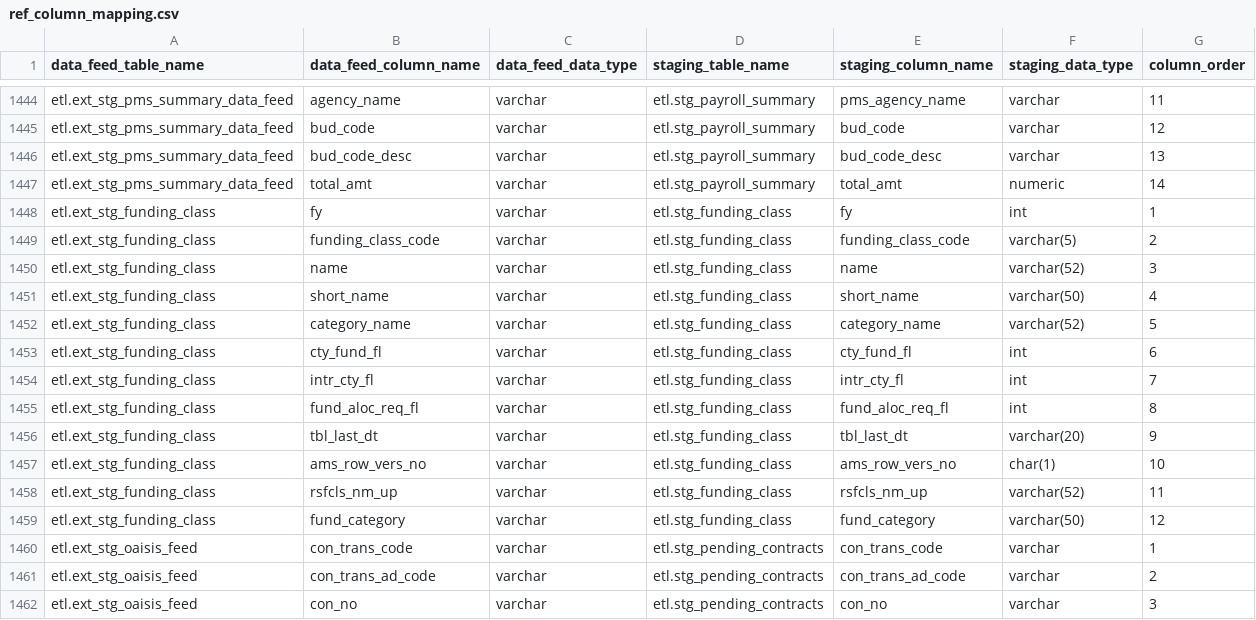
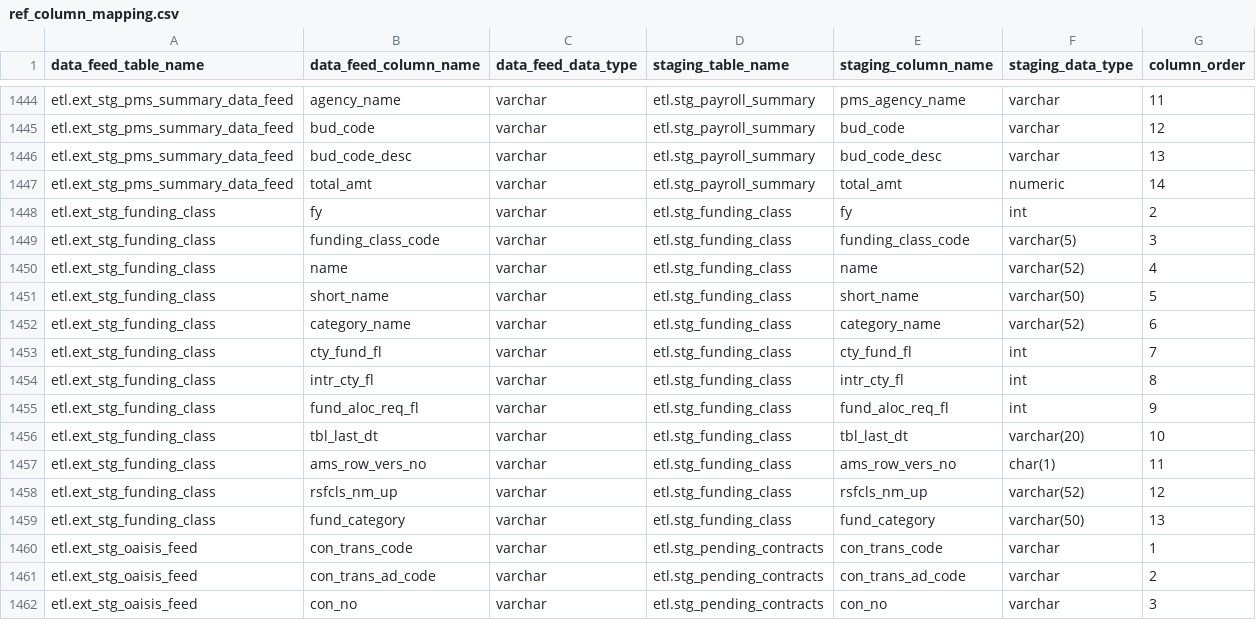
Before and after one commit to vasili4/Checkbook, a CSV file: checkbook/DB scripts/ScriptsForInitialSetUp/ref_column_mapping.csv, drawn as a sheet; only a part is shown, gaps mark what is left out.

Commit message:
NYCCHKBK-2129
git-svn-id: https://omb-dashboardplatform.reisys.com:10039/NYC_Checkbook_2_0/Database@4424 948744eb-f611-4f28-8820-250fb6d8f47d

Former-commit-id: 2078d6145d22b6ae7c0fa2c2a05bf5e2cfabd617

```diff
--- a/checkbook/DB scripts/ScriptsForInitialSetUp/ref_column_mapping.csv
+++ b/checkbook/DB scripts/ScriptsForInitialSetUp/ref_column_mapping.csv
@@ -1447,14 +1447,14 @@ etl.ext_stg_pms_summary_data_feed,bud_code_desc,varchar,etl.stg_payroll_summary,
 etl.ext_stg_pms_summary_data_feed,total_amt,varchar,etl.stg_payroll_summary,total_amt,numeric,14
-etl.ext_stg_funding_class,fy,varchar,etl.stg_funding_class,fy,int,1
-etl.ext_stg_funding_class,funding_class_code,varchar,etl.stg_funding_class,funding_class_code,varchar(5),2
-etl.ext_stg_funding_class,name,varchar,etl.stg_funding_class,name,varchar(52),3
-etl.ext_stg_funding_class,short_name,varchar,etl.stg_funding_class,short_name,varchar(50),4
-etl.ext_stg_funding_class,category_name,varchar,etl.stg_funding_class,category_name,varchar(52),5
-etl.ext_stg_funding_class,cty_fund_fl,varchar,etl.stg_funding_class,cty_fund_fl,int,6
-etl.ext_stg_funding_class,intr_cty_fl,varchar,etl.stg_funding_class,intr_cty_fl,int,7
-etl.ext_stg_funding_class,fund_aloc_req_fl,varchar,etl.stg_funding_class,fund_aloc_req_fl,int,8
-etl.ext_stg_funding_class,tbl_last_dt,varchar,etl.stg_funding_class,tbl_last_dt,varchar(20),9
-etl.ext_stg_funding_class,ams_row_vers_no,varchar,etl.stg_funding_class,ams_row_vers_no,char(1),10
-etl.ext_stg_funding_class,rsfcls_nm_up,varchar,etl.stg_funding_class,rsfcls_nm_up,varchar(52),11
-etl.ext_stg_funding_class,fund_category,varchar,etl.stg_funding_class,fund_category,varchar(50),12
+etl.ext_stg_funding_class,fy,varchar,etl.stg_funding_class,fy,int,2
+etl.ext_stg_funding_class,funding_class_code,varchar,etl.stg_funding_class,funding_class_code,varchar(5),3
+etl.ext_stg_funding_class,name,varchar,etl.stg_funding_class,name,varchar(52),4
+etl.ext_stg_funding_class,short_name,varchar,etl.stg_funding_class,short_name,varchar(50),5
+etl.ext_stg_funding_class,category_name,varchar,etl.stg_funding_class,category_name,varchar(52),6
+etl.ext_stg_funding_class,cty_fund_fl,varchar,etl.stg_funding_class,cty_fund_fl,int,7
+etl.ext_stg_funding_class,intr_cty_fl,varchar,etl.stg_funding_class,intr_cty_fl,int,8
+etl.ext_stg_funding_class,fund_aloc_req_fl,varchar,etl.stg_funding_class,fund_aloc_req_fl,int,9
+etl.ext_stg_funding_class,tbl_last_dt,varchar,etl.stg_funding_class,tbl_last_dt,varchar(20),10
+etl.ext_stg_funding_class,ams_row_vers_no,varchar,etl.stg_funding_class,ams_row_vers_no,char(1),11
+etl.ext_stg_funding_class,rsfcls_nm_up,varchar,etl.stg_funding_class,rsfcls_nm_up,varchar(52),12
+etl.ext_stg_funding_class,fund_category,varchar,etl.stg_funding_class,fund_category,varchar(50),13
 etl.ext_stg_oaisis_feed,con_trans_code,varchar,etl.stg_pending_contracts,con_trans_code,varchar,1
```
